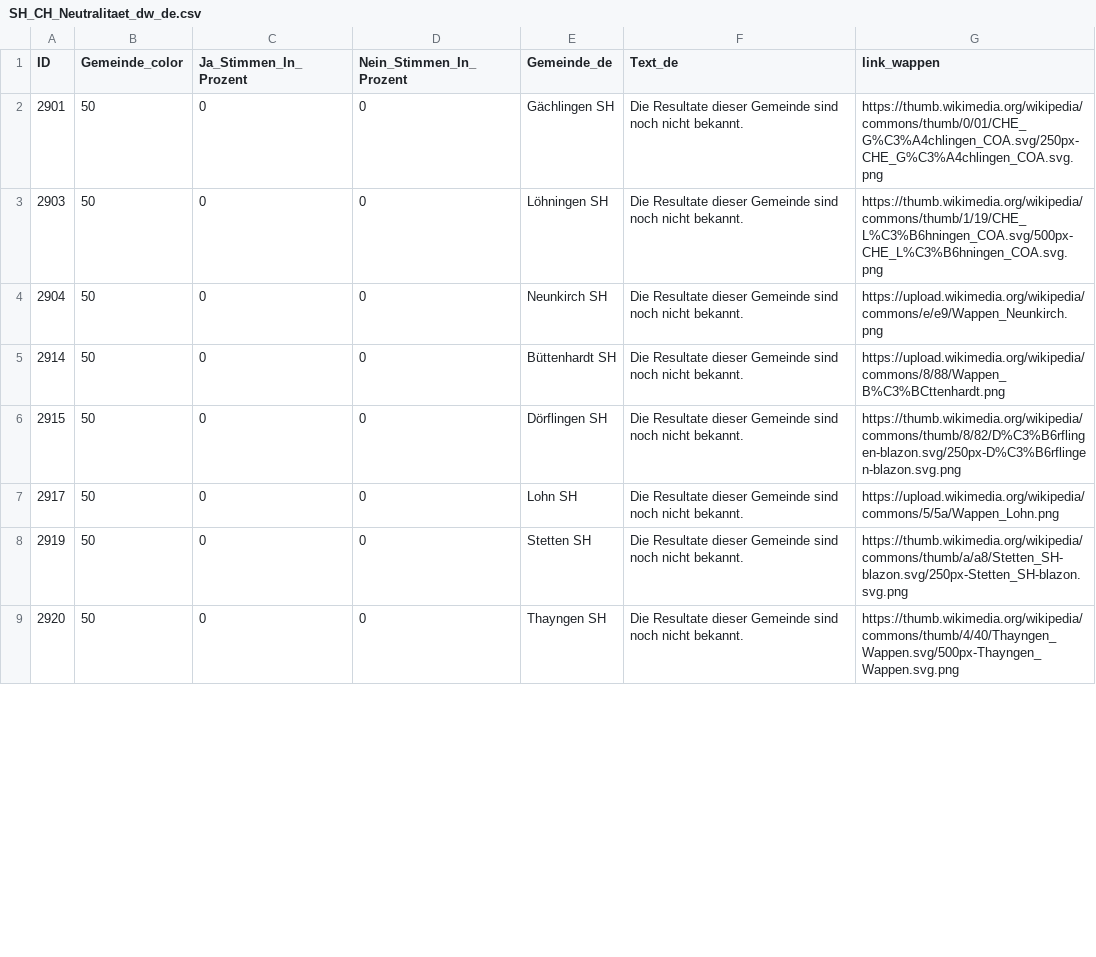
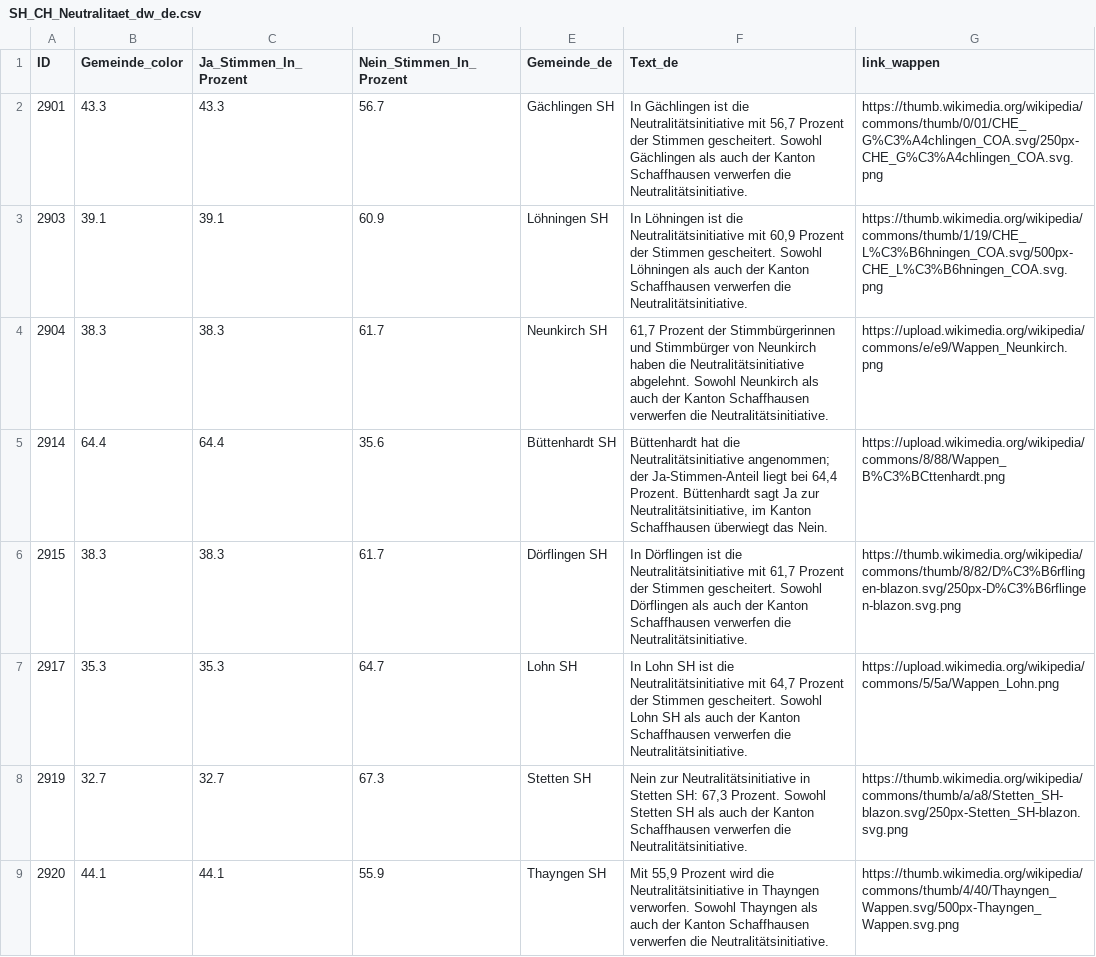
Before and after one commit to awp-finanznachrichten/lena_september2026, a CSV file: Output_Cantons/SH_CH_Neutralitaet_dw_de.csv, drawn as a sheet; only a part is shown; the diff covers the shown part only.

```diff
--- a/Output_Cantons/SH_CH_Neutralitaet_dw_de.csv
+++ b/Output_Cantons/SH_CH_Neutralitaet_dw_de.csv
@@ -1,9 +1,9 @@
 "ID","Gemeinde_color","Ja_Stimmen_In_Prozent","Nein_Stimmen_In_Prozent","Gemeinde_de","Text_de","link_wappen"
-2901,50,0,0,"Gächlingen SH","Die Resultate dieser Gemeinde sind noch nicht bekannt.","https://thumb.wikimedia.org/wikipedia/commons/thumb/0/01/CHE_G%C3%A4chlingen_COA.svg/250px-CHE_G%C3%A4chlingen_COA.svg.png"
-2903,50,0,0,"Löhningen SH","Die Resultate dieser Gemeinde sind noch nicht bekannt.","https://thumb.wikimedia.org/wikipedia/commons/thumb/1/19/CHE_L%C3%B6hningen_COA.svg/500px-CHE_L%C3%B6hningen_COA.svg.png"
-2904,50,0,0,"Neunkirch SH","Die Resultate dieser Gemeinde sind noch nicht bekannt.","https://upload.wikimedia.org/wikipedia/commons/e/e9/Wappen_Neunkirch.png"
-2914,50,0,0,"Büttenhardt SH","Die Resultate dieser Gemeinde sind noch nicht bekannt.","https://upload.wikimedia.org/wikipedia/commons/8/88/Wappen_B%C3%BCttenhardt.png"
-2915,50,0,0,"Dörflingen SH","Die Resultate dieser Gemeinde sind noch nicht bekannt.","https://thumb.wikimedia.org/wikipedia/commons/thumb/8/82/D%C3%B6rflingen-blazon.svg/250px-D%C3%B6rflingen-blazon.svg.png"
-2917,50,0,0,"Lohn SH","Die Resultate dieser Gemeinde sind noch nicht bekannt.","https://upload.wikimedia.org/wikipedia/commons/5/5a/Wappen_Lohn.png"
-2919,50,0,0,"Stetten SH","Die Resultate dieser Gemeinde sind noch nicht bekannt.","https://thumb.wikimedia.org/wikipedia/commons/thumb/a/a8/Stetten_SH-blazon.svg/250px-Stetten_SH-blazon.svg.png"
-2920,50,0,0,"Thayngen SH","Die Resultate dieser Gemeinde sind noch nicht bekannt.","https://thumb.wikimedia.org/wikipedia/commons/thumb/4/40/Thayngen_Wappen.svg/500px-Thayngen_Wappen.svg.png"
+2901,43.3,43.3,56.7,"Gächlingen SH","In Gächlingen ist die Neutralitätsinitiative mit 56,7 Prozent der Stimmen gescheitert. Sowohl Gächlingen als auch der Kanton Schaffhausen verwerfen die Neutralitätsinitiative.","https://thumb.wikimedia.org/wikipedia/commons/thumb/0/01/CHE_G%C3%A4chlingen_COA.svg/250px-CHE_G%C3%A4chlingen_COA.svg.png"
+2903,39.1,39.1,60.9,"Löhningen SH","In Löhningen ist die Neutralitätsinitiative mit 60,9 Prozent der Stimmen gescheitert. Sowohl Löhningen als auch der Kanton Schaffhausen verwerfen die Neutralitätsinitiative.","https://thumb.wikimedia.org/wikipedia/commons/thumb/1/19/CHE_L%C3%B6hningen_COA.svg/500px-CHE_L%C3%B6hningen_COA.svg.png"
+2904,38.3,38.3,61.7,"Neunkirch SH","61,7 Prozent der Stimmbürgerinnen und Stimmbürger von Neunkirch haben die Neutralitätsinitiative abgelehnt. Sowohl Neunkirch als auch der Kanton Schaffhausen verwerfen die Neutralitätsinitiative.","https://upload.wikimedia.org/wikipedia/commons/e/e9/Wappen_Neunkirch.png"
+2914,64.4,64.4,35.6,"Büttenhardt SH","Büttenhardt hat die Neutralitätsinitiative angenommen; der Ja-Stimmen-Anteil liegt bei 64,4 Prozent. Büttenhardt sagt Ja zur Neutralitätsinitiative, im Kanton Schaffhausen überwiegt das Nein.","https://upload.wikimedia.org/wikipedia/commons/8/88/Wappen_B%C3%BCttenhardt.png"
+2915,38.3,38.3,61.7,"Dörflingen SH","In Dörflingen ist die Neutralitätsinitiative mit 61,7 Prozent der Stimmen gescheitert. Sowohl Dörflingen als auch der Kanton Schaffhausen verwerfen die Neutralitätsinitiative.","https://thumb.wikimedia.org/wikipedia/commons/thumb/8/82/D%C3%B6rflingen-blazon.svg/250px-D%C3%B6rflingen-blazon.svg.png"
+2917,35.3,35.3,64.7,"Lohn SH","In Lohn SH ist die Neutralitätsinitiative mit 64,7 Prozent der Stimmen gescheitert. Sowohl Lohn SH als auch der Kanton Schaffhausen verwerfen die Neutralitätsinitiative.","https://upload.wikimedia.org/wikipedia/commons/5/5a/Wappen_Lohn.png"
+2919,32.7,32.7,67.3,"Stetten SH","Nein zur Neutralitätsinitiative in Stetten SH: 67,3 Prozent. Sowohl Stetten SH als auch der Kanton Schaffhausen verwerfen die Neutralitätsinitiative.","https://thumb.wikimedia.org/wikipedia/commons/thumb/a/a8/Stetten_SH-blazon.svg/250px-Stetten_SH-blazon.svg.png"
+2920,44.1,44.1,55.9,"Thayngen SH","Mit 55,9 Prozent wird die Neutralitätsinitiative in Thayngen verworfen. Sowohl Thayngen als auch der Kanton Schaffhausen verwerfen die Neutralitätsinitiative.","https://thumb.wikimedia.org/wikipedia/commons/thumb/4/40/Thayngen_Wappen.svg/500px-Thayngen_Wappen.svg.png"
```
Also changed, not shown: 72 edited cells elsewhere in this file, Output_Cantons/SH_CH_Ernaehrung_dw_de.csv, Output_Switzerland/CH_Ernaehrung_dw_fr.csv, 10 other files.
